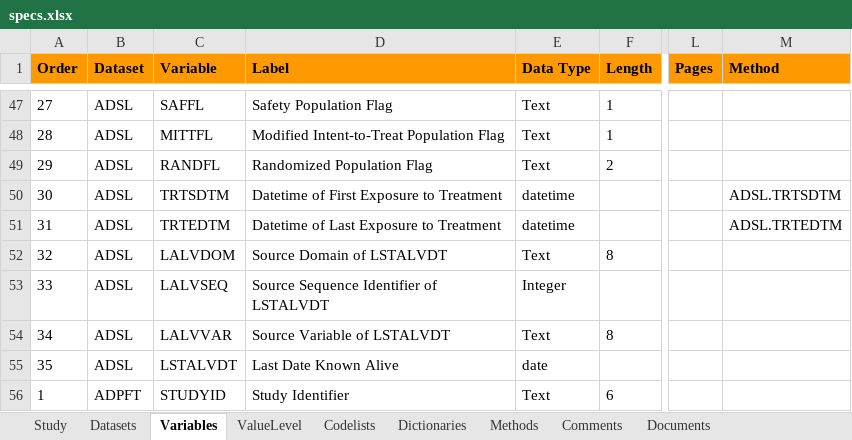
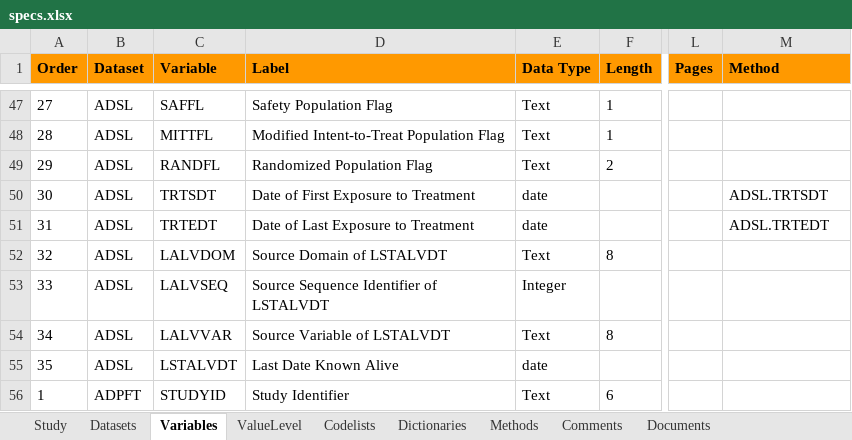
Before and after one commit to pharmaverse/r-pharma2022, an Excel workbook: specs/specs.xlsx, sheet Variables, drawn as a sheet; only a part is shown, gaps mark what is left out; values as stored, in another font and other column widths than the file's, no borders; the diff names each change by its address in the sheet, - before the commit and + after, or states it on an @@ line.

```diff
--- a/specs/specs.xlsx (sheet Variables)
+++ b/specs/specs.xlsx (sheet Variables)
-C50 (Variable): TRTSDTM
+C50 (Variable): TRTSDT
-D50 (Label): Datetime of First Exposure to Treatment
+D50 (Label): Date of First Exposure to Treatment
-E50:E51 (Data Type): datetime
+E50:E51 (Data Type): date
-M50 (Method): ADSL.TRTSDTM
+M50 (Method): ADSL.TRTSDT
-C51 (Variable): TRTEDTM
+C51 (Variable): TRTEDT
-D51 (Label): Datetime of Last Exposure to Treatment
+D51 (Label): Date of Last Exposure to Treatment
-M51 (Method): ADSL.TRTEDTM
+M51 (Method): ADSL.TRTEDT
```
Also changed, not shown: sheet ValueLevel, sheet Methods.
